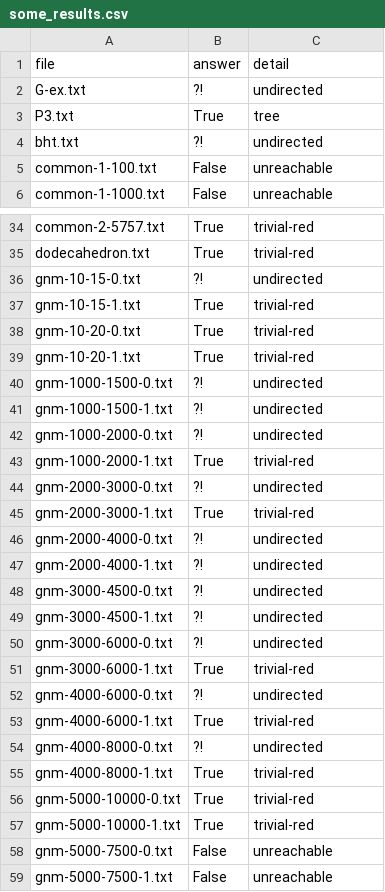
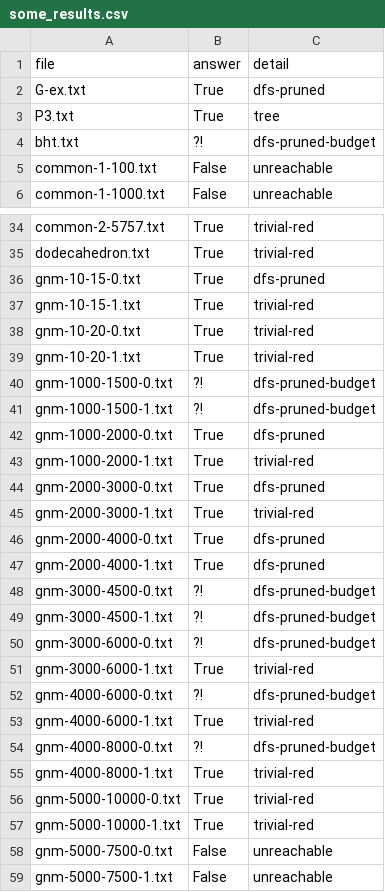
Before and after one commit to florentinafabregas/AlgorithmDesign-RedScare, a CSV file: results/some_results.csv, drawn as a sheet; only a part is shown, gaps mark what is left out; the diff covers the shown part only.

Commit message:
feat: handling general undirected graphs with DFS and Pruning (Some problem)

```diff
--- a/results/some_results.csv
+++ b/results/some_results.csv
@@ -1,5 +1,5 @@
 file,answer,detail
-G-ex.txt,?!,undirected
+G-ex.txt,True,dfs-pruned
 P3.txt,True,tree
-bht.txt,?!,undirected
+bht.txt,?!,dfs-pruned-budget
 common-1-100.txt,False,unreachable
@@ -35,3 +35,3 @@ common-2-5757.txt,True,trivial-red
 dodecahedron.txt,True,trivial-red
-gnm-10-15-0.txt,?!,undirected
+gnm-10-15-0.txt,True,dfs-pruned
 gnm-10-15-1.txt,True,trivial-red
@@ -39,17 +39,17 @@ gnm-10-20-0.txt,True,trivial-red
 gnm-10-20-1.txt,True,trivial-red
-gnm-1000-1500-0.txt,?!,undirected
-gnm-1000-1500-1.txt,?!,undirected
-gnm-1000-2000-0.txt,?!,undirected
+gnm-1000-1500-0.txt,?!,dfs-pruned-budget
+gnm-1000-1500-1.txt,?!,dfs-pruned-budget
+gnm-1000-2000-0.txt,True,dfs-pruned
 gnm-1000-2000-1.txt,True,trivial-red
-gnm-2000-3000-0.txt,?!,undirected
+gnm-2000-3000-0.txt,True,dfs-pruned
 gnm-2000-3000-1.txt,True,trivial-red
-gnm-2000-4000-0.txt,?!,undirected
-gnm-2000-4000-1.txt,?!,undirected
-gnm-3000-4500-0.txt,?!,undirected
-gnm-3000-4500-1.txt,?!,undirected
-gnm-3000-6000-0.txt,?!,undirected
+gnm-2000-4000-0.txt,True,dfs-pruned
+gnm-2000-4000-1.txt,True,dfs-pruned
+gnm-3000-4500-0.txt,?!,dfs-pruned-budget
+gnm-3000-4500-1.txt,?!,dfs-pruned-budget
+gnm-3000-6000-0.txt,?!,dfs-pruned-budget
 gnm-3000-6000-1.txt,True,trivial-red
-gnm-4000-6000-0.txt,?!,undirected
+gnm-4000-6000-0.txt,?!,dfs-pruned-budget
 gnm-4000-6000-1.txt,True,trivial-red
-gnm-4000-8000-0.txt,?!,undirected
+gnm-4000-8000-0.txt,?!,dfs-pruned-budget
 gnm-4000-8000-1.txt,True,trivial-red
```
Also changed, not shown: 78 edited cells elsewhere in this file, 1 other file.
